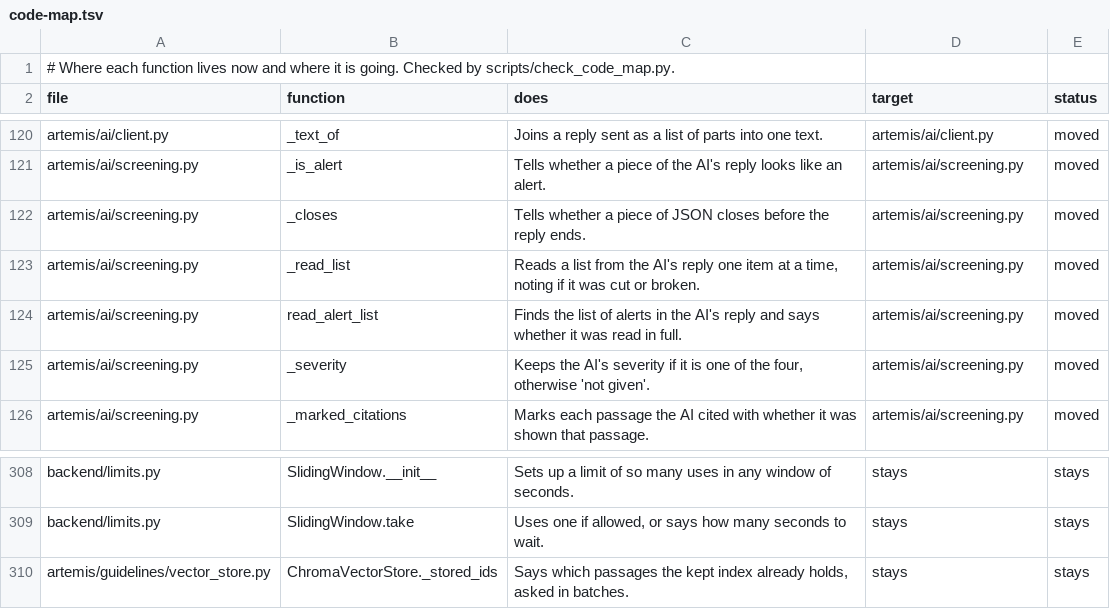
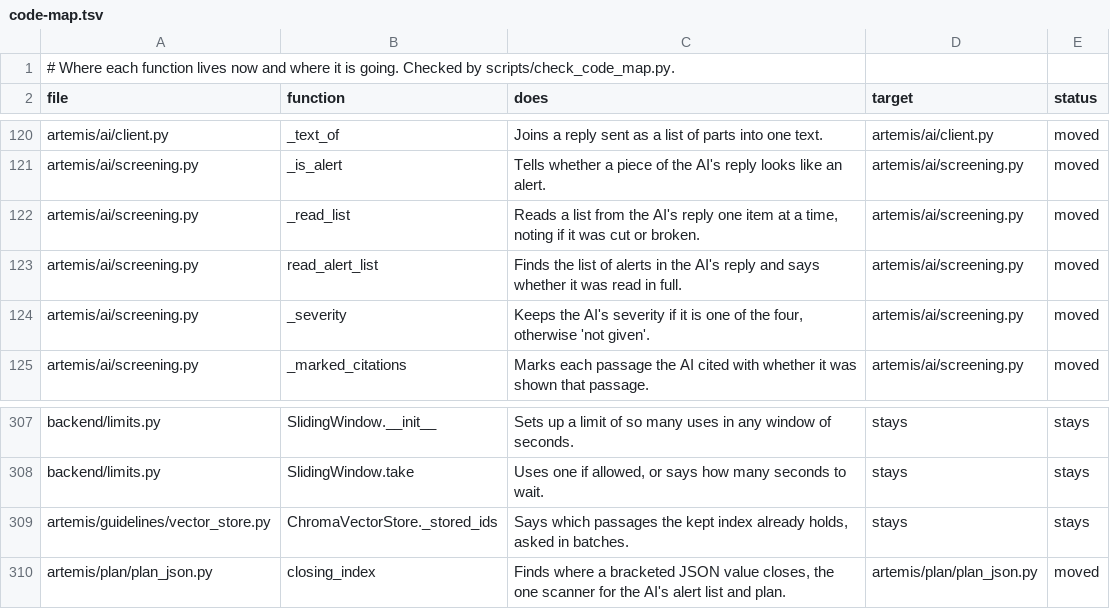
Before and after one commit to atwine/artemis-hiv, a TSV file: docs/refactor/code-map.tsv, drawn as a sheet; only a part is shown, gaps mark what is left out.

```diff
--- a/docs/refactor/code-map.tsv
+++ b/docs/refactor/code-map.tsv
@@ -121,3 +121,2 @@ artemis/ai/client.py	_text_of	Joins a reply sent as a list of parts into one tex
 artemis/ai/screening.py	_is_alert	Tells whether a piece of the AI's reply looks like an alert.	artemis/ai/screening.py	moved
-artemis/ai/screening.py	_closes	Tells whether a piece of JSON closes before the reply ends.	artemis/ai/screening.py	moved
 artemis/ai/screening.py	_read_list	Reads a list from the AI's reply one item at a time, noting if it was cut or broken.	artemis/ai/screening.py	moved
@@ -310 +309,2 @@ backend/limits.py	SlidingWindow.take	Uses one if allowed, or says how many secon
 artemis/guidelines/vector_store.py	ChromaVectorStore._stored_ids	Says which passages the kept index already holds, asked in batches.	stays	stays
+artemis/plan/plan_json.py	closing_index	Finds where a bracketed JSON value closes, the one scanner for the AI's alert list and plan.	artemis/plan/plan_json.py	moved
```
Also changed, not shown: docs/decisions.tsv, docs/refactor/moves.tsv, 3 other files.
